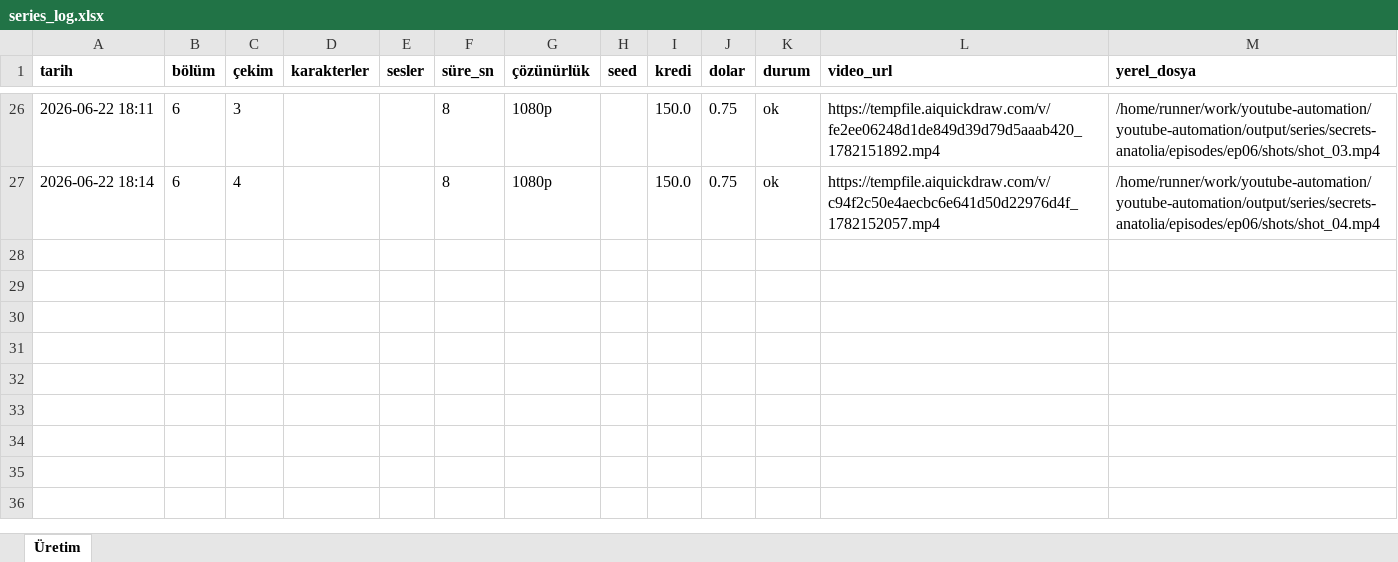
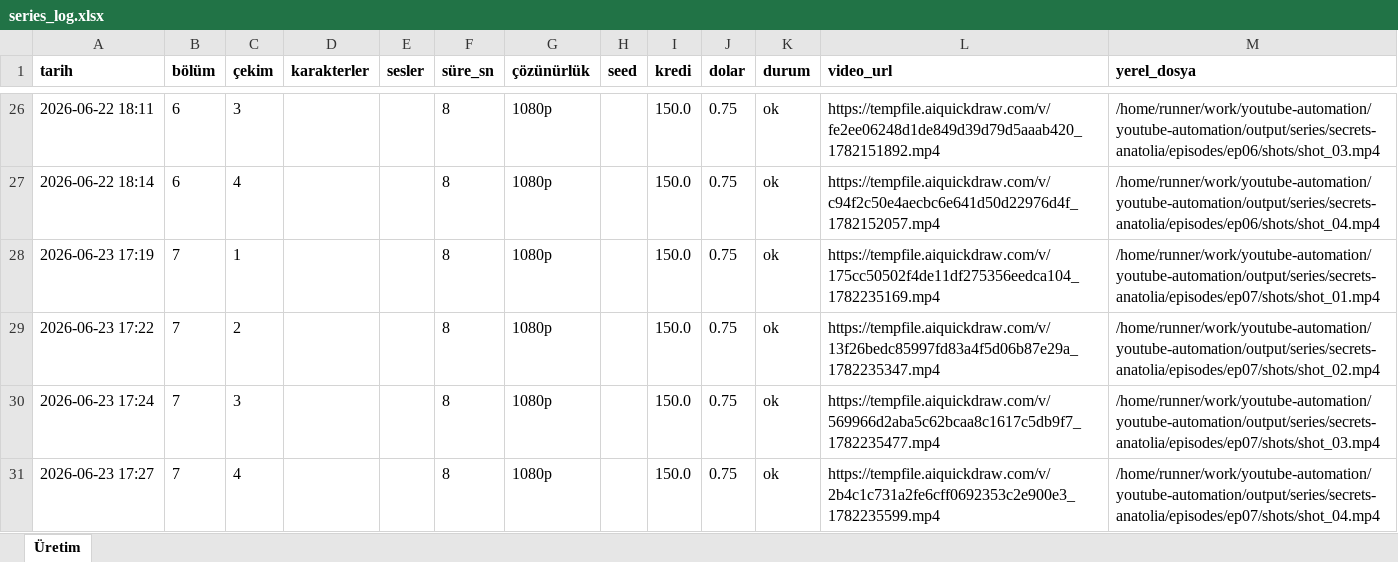
Before and after one commit to Wolkchen00/youtube-automation, an Excel workbook: series_data/secrets-anatolia/series_log.xlsx, sheet Üretim, drawn as a sheet; only a part is shown, gaps mark what is left out; values as stored, in another font and other column widths than the file's, no borders; the diff names each change by its address in the sheet, - before the commit and + after, or states it on an @@ line.

```diff
--- a/series_data/secrets-anatolia/series_log.xlsx (sheet Üretim)
+++ b/series_data/secrets-anatolia/series_log.xlsx (sheet Üretim)
+row 28: 2026-06-23 17:19 | 7 | 1 |  |  | 8 | 1080p |  | 150.0 | 0.75 | ok | https://tempfile.aiquickdraw.com/v/175cc50502f4de11df275356eedca104_1782235169.mp4 | /home/runner/work/youtube-automation/youtube-automation/output/series/secrets-anatolia/episodes/ep07/shots/shot_01.mp4
+row 29: 2026-06-23 17:22 | 7 | 2 |  |  | 8 | 1080p |  | 150.0 | 0.75 | ok | https://tempfile.aiquickdraw.com/v/13f26bedc85997fd83a4f5d06b87e29a_1782235347.mp4 | /home/runner/work/youtube-automation/youtube-automation/output/series/secrets-anatolia/episodes/ep07/shots/shot_02.mp4
+row 30: 2026-06-23 17:24 | 7 | 3 |  |  | 8 | 1080p |  | 150.0 | 0.75 | ok | https://tempfile.aiquickdraw.com/v/569966d2aba5c62bcaa8c1617c5db9f7_1782235477.mp4 | /home/runner/work/youtube-automation/youtube-automation/output/series/secrets-anatolia/episodes/ep07/shots/shot_03.mp4
+row 31: 2026-06-23 17:27 | 7 | 4 |  |  | 8 | 1080p |  | 150.0 | 0.75 | ok | https://tempfile.aiquickdraw.com/v/2b4c1c731a2fe6cff0692353c2e900e3_1782235599.mp4 | /home/runner/work/youtube-automation/youtube-automation/output/series/secrets-anatolia/episodes/ep07/shots/shot_04.mp4
```
Also changed, not shown: series_data/ava-voyage/series_log.xlsx, series_data/infinite-trip/series_log.xlsx, 9 other files.
